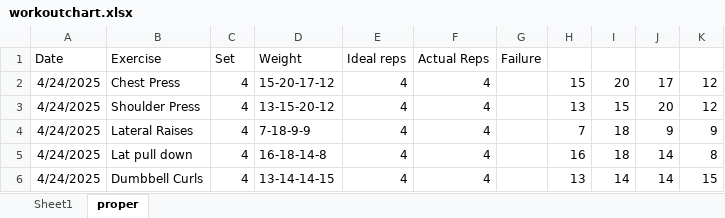
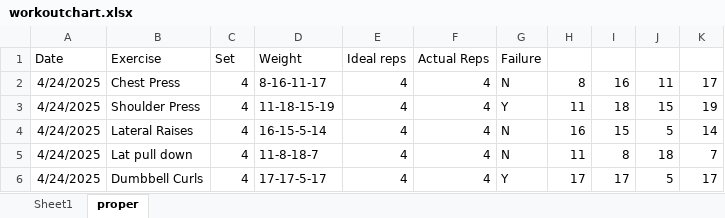
Before and after one commit to Casimir40K/ChartDesinger, an Excel workbook: workoutchart.xlsx, sheet proper, drawn as a sheet; only a part is shown; values as stored, in another font and other column widths than the file's, no borders; the diff covers the shown part only; the diff names each change by its address in the sheet, - before the commit and + after, or states it on an @@ line.

Commit message:
Added Workout Log

```diff
--- a/workoutchart.xlsx (sheet proper)
+++ b/workoutchart.xlsx (sheet proper)
-D2 (Weight): 15-20-17-12
+D2 (Weight): 8-16-11-17
-G2 (Failure): (empty)
+G2 (Failure): N
-H2: 15
+H2: 8
-I2: 20
+I2: 16
-J2: 17
+J2: 11
-K2: 12
+K2: 17
-D3 (Weight): 13-15-20-12
+D3 (Weight): 11-18-15-19
-G3 (Failure): (empty)
+G3 (Failure): Y
-H3: 13
+H3: 11
-I3: 15
+I3: 18
-J3: 20
+J3: 15
-K3: 12
+K3: 19
-D4 (Weight): 7-18-9-9
+D4 (Weight): 16-15-5-14
-G4:G5 (Failure): (empty)
+G4:G5 (Failure): N
-H4: 7
+H4: 16
-I4: 18
+I4: 15
-J4: 9
+J4: 5
-K4: 9
+K4: 14
-D5 (Weight): 16-18-14-8
+D5 (Weight): 11-8-18-7
-H5: 16
+H5: 11
-I5: 18
+I5: 8
-J5: 14
+J5: 18
-K5: 8
+K5: 7
-D6 (Weight): 13-14-14-15
+D6 (Weight): 17-17-5-17
-G6 (Failure): (empty)
+G6 (Failure): Y
-H6: 13
+H6: 17
-I6: 14
+I6: 17
-J6: 14
+J6: 5
-K6: 15
+K6: 17
```
Also changed, not shown: 110 edited cells elsewhere in this sheet, 4 other files.
